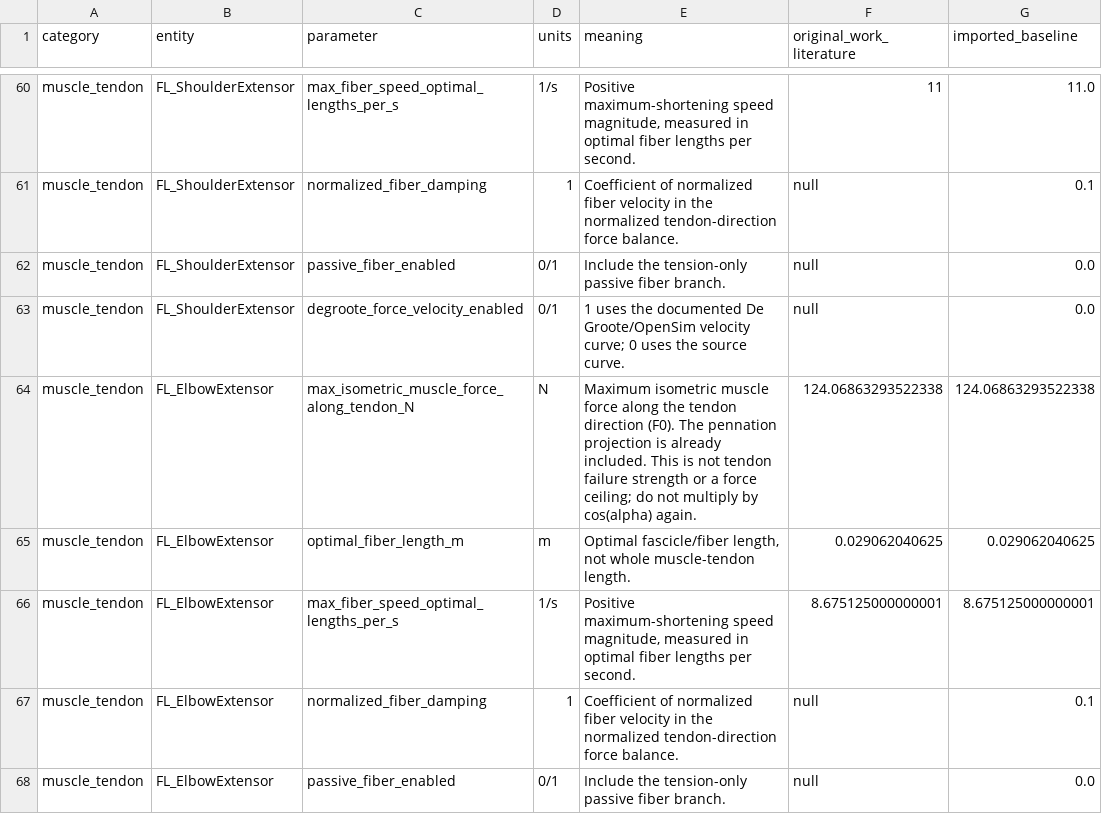
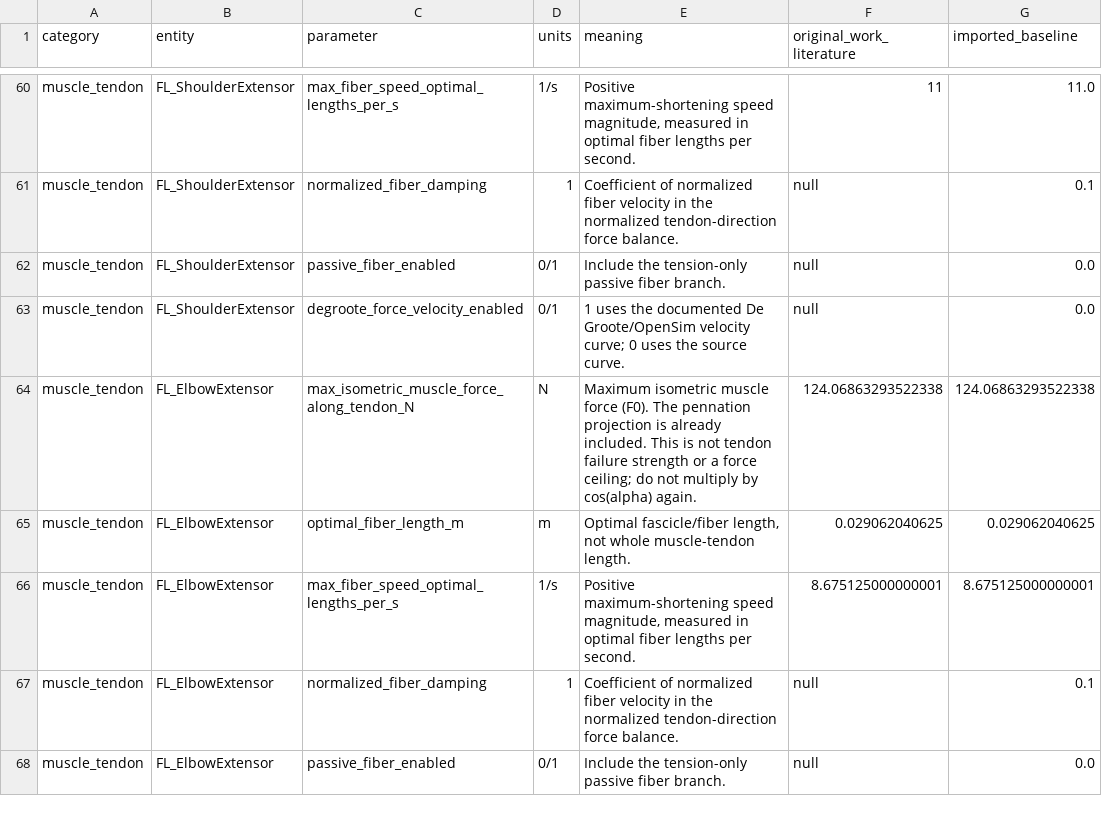
Before and after one commit to smarahmati/Cat-FullBody-Neuromechanics, a CSV file: Documentation/calibration_changes.csv, drawn as a sheet; only a part is shown, gaps mark what is left out; the diff covers the shown part only; the diff names each change by its address in the sheet, - before the commit and + after, or states it on an @@ line.

Commit message:
Use maximum isometric muscle force terminology

```diff
--- a/Documentation/calibration_changes.csv
+++ b/Documentation/calibration_changes.csv
-E64 (meaning): …muscle force along the tendon direction (F0). The…
+E64 (meaning): …muscle force (F0). The…
```
Also changed, not shown: 103 edited cells elsewhere in this file, 38 other files.
